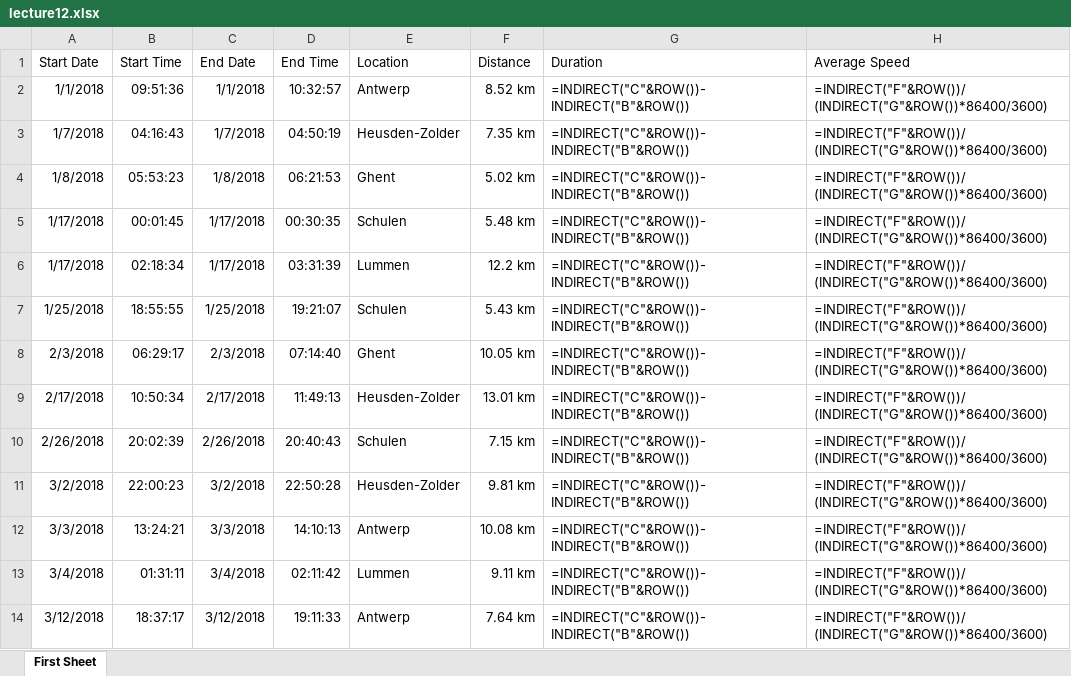
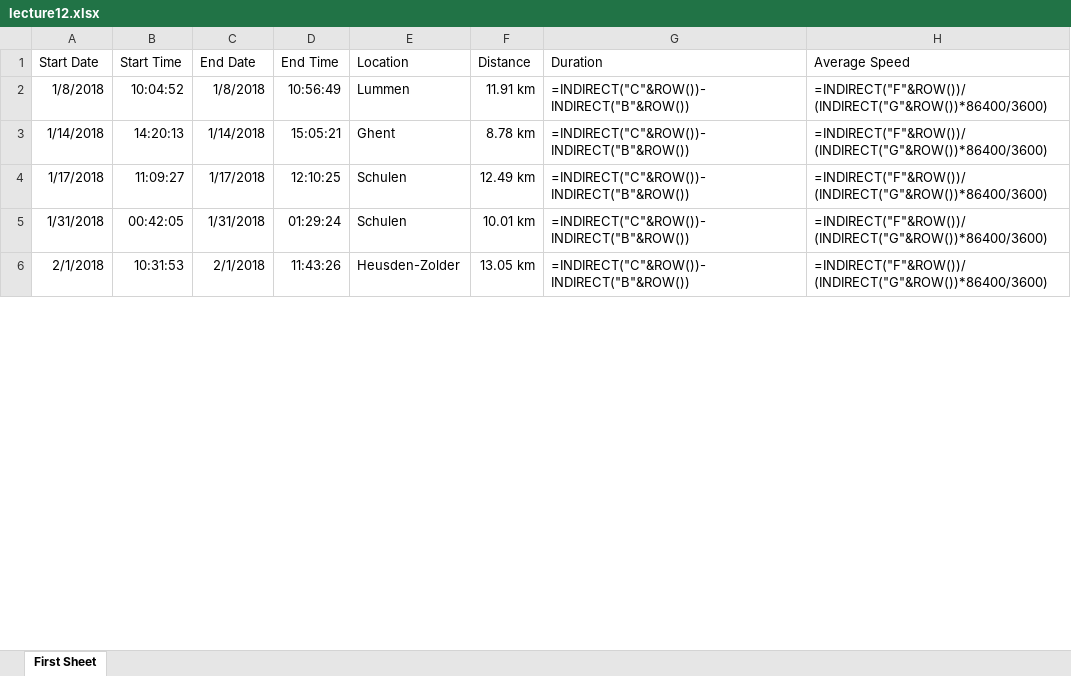
Before and after one commit to dhorions/Course_ApachePOI, an Excel workbook: resources/lecture12.xlsx, sheet First Sheet, drawn as a sheet; only a part is shown; values as stored, in another font and other column widths than the file's, no borders; formulas without a stored value are shown as written; table styles not drawn; removed rows and columns are numbered as before the commit, all else as after; the diff covers the shown part only; the diff names each change by its address in the sheet, - before the commit and + after, or states it on an @@ line.

```diff
--- a/resources/lecture12.xlsx (sheet First Sheet)
+++ b/resources/lecture12.xlsx (sheet First Sheet)
-row 2: 1/1/2018 | 09:51:36 | 1/1/2018 | 10:32:57 | Antwerp | 8.52 km | =INDIRECT("C"&ROW())-INDIRECT("B"&ROW()) | =INDIRECT("F"&ROW())/(INDIRECT("G"&ROW())*86400/3600)
-A2 (Start Date): 1/7/2018
+A2 (Start Date): 1/8/2018
-B2 (Start Time): 04:16:43
+B2 (Start Time): 10:04:52
-C2 (End Date): 1/7/2018
+C2 (End Date): 1/8/2018
-D2 (End Time): 04:50:19
+D2 (End Time): 10:56:49
-E2 (Location): Heusden-Zolder
+E2 (Location): Lummen
-F2 (Distance): 7.35 km
+F2 (Distance): 11.91 km
-A3 (Start Date): 1/8/2018
+A3 (Start Date): 1/14/2018
-B3 (Start Time): 05:53:23
+B3 (Start Time): 14:20:13
-C3 (End Date): 1/8/2018
+C3 (End Date): 1/14/2018
-D3 (End Time): 06:21:53
+D3 (End Time): 15:05:21
-F3 (Distance): 5.02 km
+F3 (Distance): 8.78 km
-B4 (Start Time): 00:01:45
+B4 (Start Time): 11:09:27
-D4 (End Time): 00:30:35
+D4 (End Time): 12:10:25
-F4 (Distance): 5.48 km
+F4 (Distance): 12.49 km
-row 6: 1/17/2018 | 02:18:34 | 1/17/2018 | 03:31:39 | Lummen | 12.2 km | =INDIRECT("C"&ROW())-INDIRECT("B"&ROW()) | =INDIRECT("F"&ROW())/(INDIRECT("G"&ROW())*86400/3600)
-A5 (Start Date): 1/25/2018
+A5 (Start Date): 1/31/2018
-B5 (Start Time): 18:55:55
+B5 (Start Time): 00:42:05
-C5 (End Date): 1/25/2018
+C5 (End Date): 1/31/2018
-D5 (End Time): 19:21:07
+D5 (End Time): 01:29:24
-F5 (Distance): 5.43 km
+F5 (Distance): 10.01 km
-row 8: 2/3/2018 | 06:29:17 | 2/3/2018 | 07:14:40 | Ghent | 10.05 km | =INDIRECT("C"&ROW())-INDIRECT("B"&ROW()) | =INDIRECT("F"&ROW())/(INDIRECT("G"&ROW())*86400/3600)
-A6 (Start Date): 2/17/2018
+A6 (Start Date): 2/1/2018
-B6 (Start Time): 10:50:34
+B6 (Start Time): 10:31:53
-C6 (End Date): 2/17/2018
+C6 (End Date): 2/1/2018
-D6 (End Time): 11:49:13
+D6 (End Time): 11:43:26
-F6 (Distance): 13.01 km
+F6 (Distance): 13.05 km
-row 10: 2/26/2018 | 20:02:39 | 2/26/2018 | 20:40:43 | Schulen | 7.15 km | =INDIRECT("C"&ROW())-INDIRECT("B"&ROW()) | =INDIRECT("F"&ROW())/(INDIRECT("G"&ROW())*86400/3600)
-row 11: 3/2/2018 | 22:00:23 | 3/2/2018 | 22:50:28 | Heusden-Zolder | 9.81 km | =INDIRECT("C"&ROW())-INDIRECT("B"&ROW()) | =INDIRECT("F"&ROW())/(INDIRECT("G"&ROW())*86400/3600)
-row 12: 3/3/2018 | 13:24:21 | 3/3/2018 | 14:10:13 | Antwerp | 10.08 km | =INDIRECT("C"&ROW())-INDIRECT("B"&ROW()) | =INDIRECT("F"&ROW())/(INDIRECT("G"&ROW())*86400/3600)
-row 13: 3/4/2018 | 01:31:11 | 3/4/2018 | 02:11:42 | Lummen | 9.11 km | =INDIRECT("C"&ROW())-INDIRECT("B"&ROW()) | =INDIRECT("F"&ROW())/(INDIRECT("G"&ROW())*86400/3600)
-row 14: 3/12/2018 | 18:37:17 | 3/12/2018 | 19:11:33 | Antwerp | 7.64 km | =INDIRECT("C"&ROW())-INDIRECT("B"&ROW()) | =INDIRECT("F"&ROW())/(INDIRECT("G"&ROW())*86400/3600)
```
Also changed, not shown: 11 added rows, 3 removed rows and 45 edited cells elsewhere in this sheet, 1 other file.
